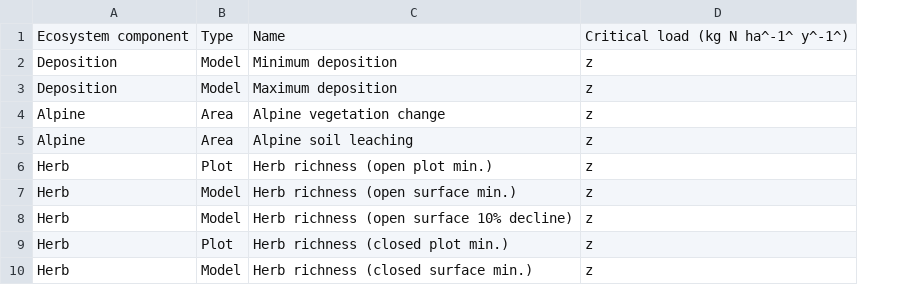
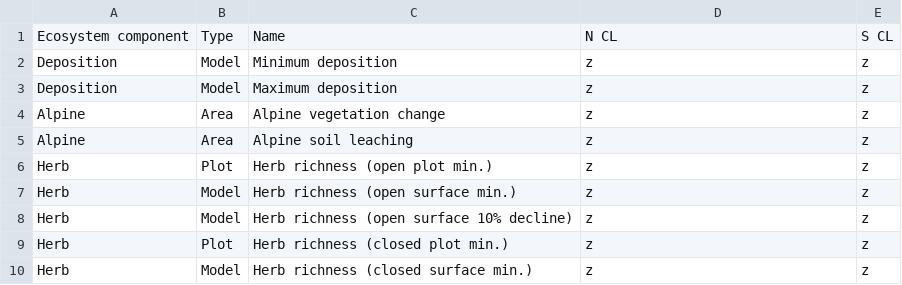
Before and after one commit to phytomosaic/cladar, a CSV file: inst/tab_02_extended.csv, drawn as a sheet; only a part is shown; the diff names each change by its address in the sheet, - before the commit and + after, or states it on an @@ line.

Commit message:
Light changes to table names

```diff
--- a/inst/tab_02_extended.csv
+++ b/inst/tab_02_extended.csv
+column E, rows 1-10: S CL | z | z | z | z | z | z | z | z | z
-D1: Critical load (kg N ha^-1^ y^-1^)
+D1: N CL
```
